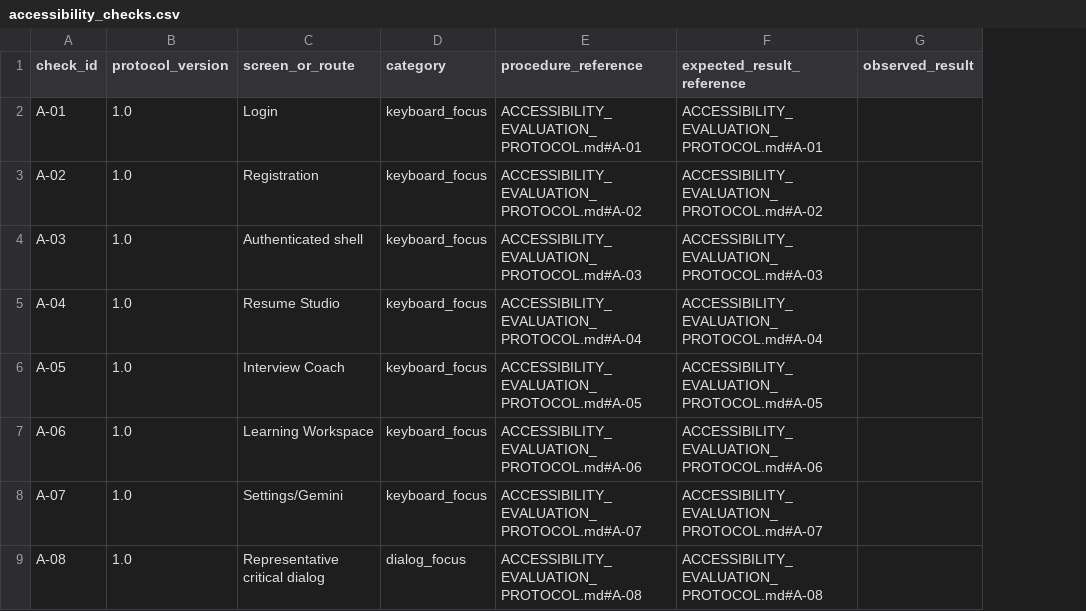
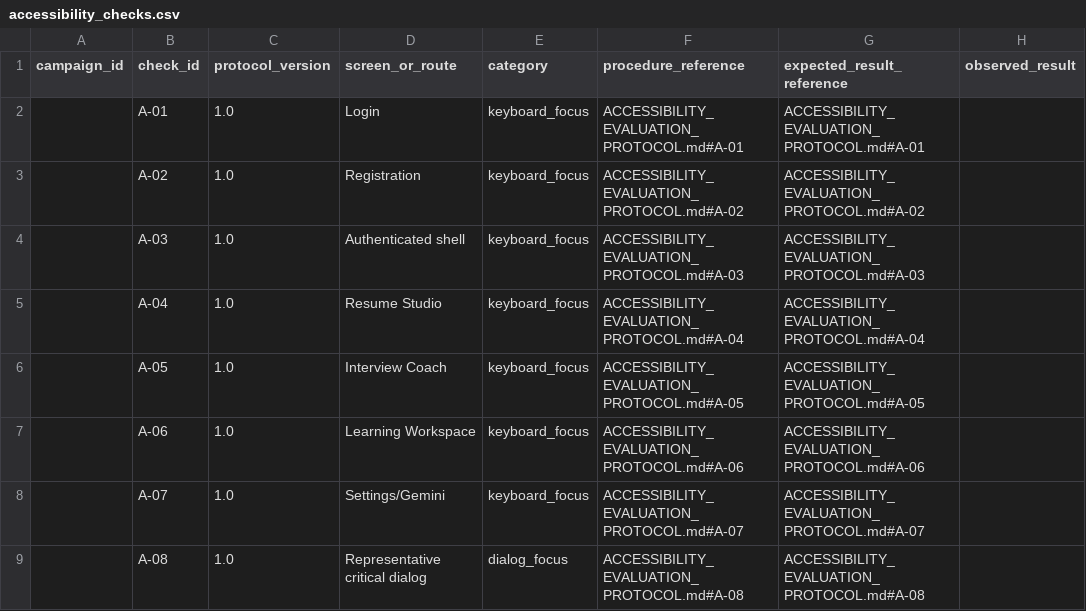
Before and after one commit to PrabhathMalindaGit/career-learning-hub, a CSV file: docs/evaluation/templates/v1/accessibility_checks.csv, drawn as a sheet; only a part is shown; the diff names each change by its address in the sheet, - before the commit and + after, or states it on an @@ line.

Commit message:
Link accessibility checks to campaign metadata

```diff
--- a/docs/evaluation/templates/v1/accessibility_checks.csv
+++ b/docs/evaluation/templates/v1/accessibility_checks.csv
+column A (campaign_id), empty
```
